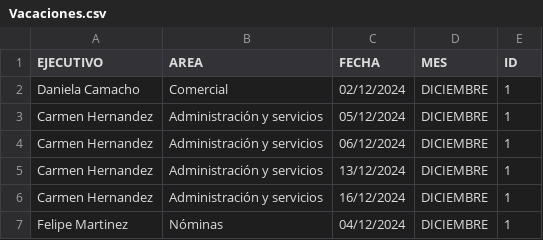
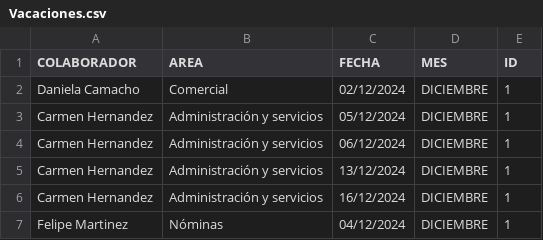
Before and after one commit to BM1012/AsistenciasTV, a CSV file: Vacaciones.csv, drawn as a sheet; only a part is shown.

Commit message:
Update Vacaciones.csv

```diff
--- a/Vacaciones.csv
+++ b/Vacaciones.csv
@@ -1,2 +1,2 @@
-EJECUTIVO,AREA,FECHA,MES,ID,,
+COLABORADOR,AREA,FECHA,MES,ID,,
 Daniela Camacho,Comercial,02/12/2024,DICIEMBRE,1,,
```
